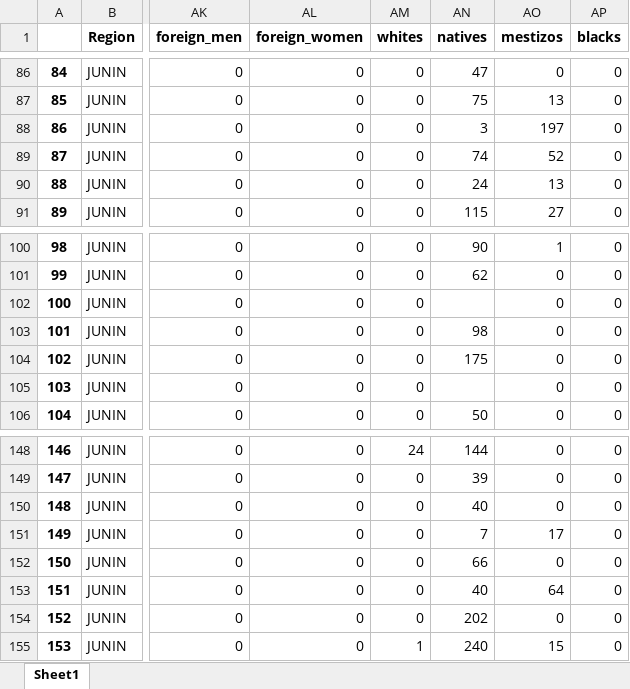
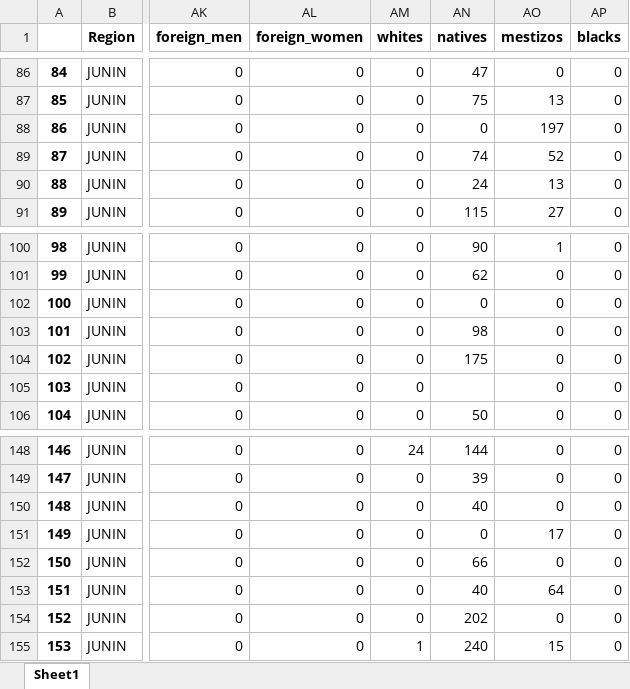
Before and after one commit to Robertopucp/1ECO35_2022_2, an Excel workbook: data/Region_Junin.xlsx, sheet Sheet1, drawn as a sheet; only a part is shown, gaps mark what is left out; values as stored, in another font and other column widths than the file's, no borders; the diff covers the shown part only; the diff names each change by its address in the sheet, - before the commit and + after, or states it on an @@ line.

```diff
--- a/data/Region_Junin.xlsx (sheet Sheet1)
+++ b/data/Region_Junin.xlsx (sheet Sheet1)
-AN88 (natives): 3
+AN88 (natives): 0
-AN102 (natives): (empty)
+AN102 (natives): 0
-AN151 (natives): 7
+AN151 (natives): 0
```
Also changed, not shown: 6 edited cells elsewhere in this sheet.
